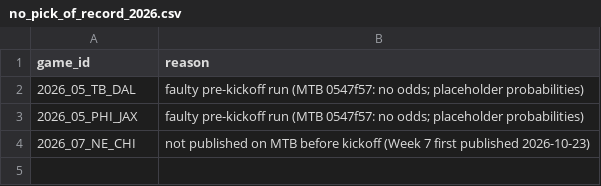
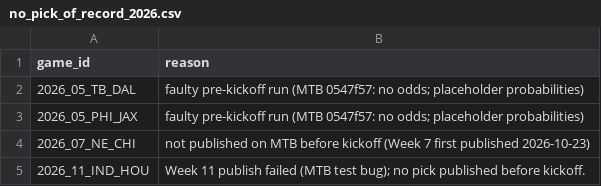
Before and after one commit to mhanson13/nfl-predictions, a CSV file: docs/checks/no_pick_of_record_2026.csv, drawn as a sheet; the diff names each change by its address in the sheet, - before the commit and + after, or states it on an @@ line.

```diff
--- a/docs/checks/no_pick_of_record_2026.csv
+++ b/docs/checks/no_pick_of_record_2026.csv
+row 5: 2026_11_IND_HOU | Week 11 publish failed (MTB test bug); no pick published before kickoff.
```
Also changed, not shown: 1 other file.
